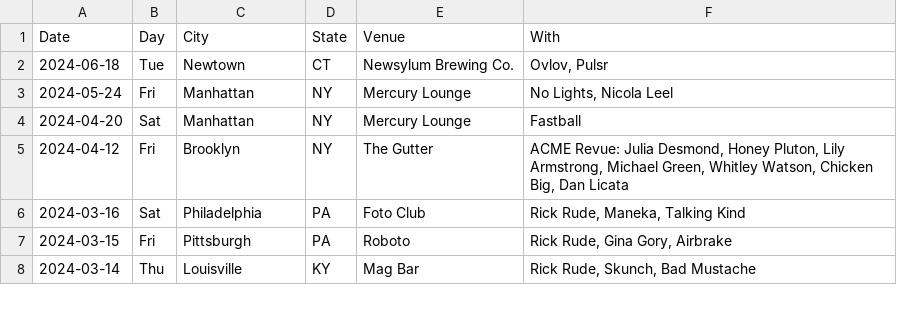
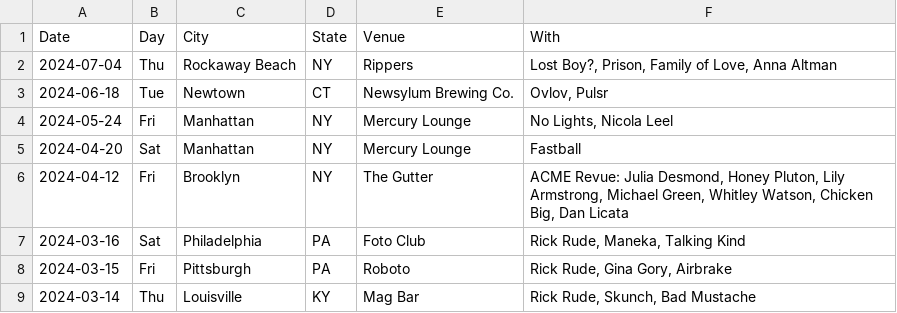
Before and after one commit to washerfacts/washerfacts.github.io, a CSV file: archive.csv, drawn as a sheet; only a part is shown; the diff names each change by its address in the sheet, - before the commit and + after, or states it on an @@ line.

```diff
--- a/archive.csv
+++ b/archive.csv
+row 2: 2024-07-04 | Thu | Rockaway Beach | NY | Rippers | Lost Boy?, Prison, Family of Love, Anna Altman
```
Also changed, not shown: upcoming.csv.
